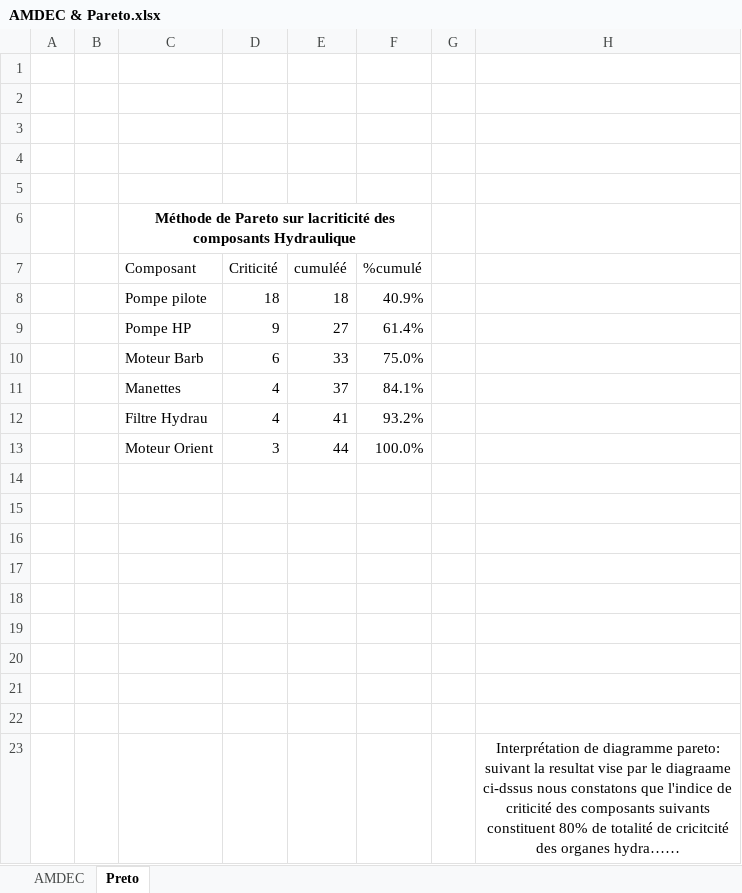
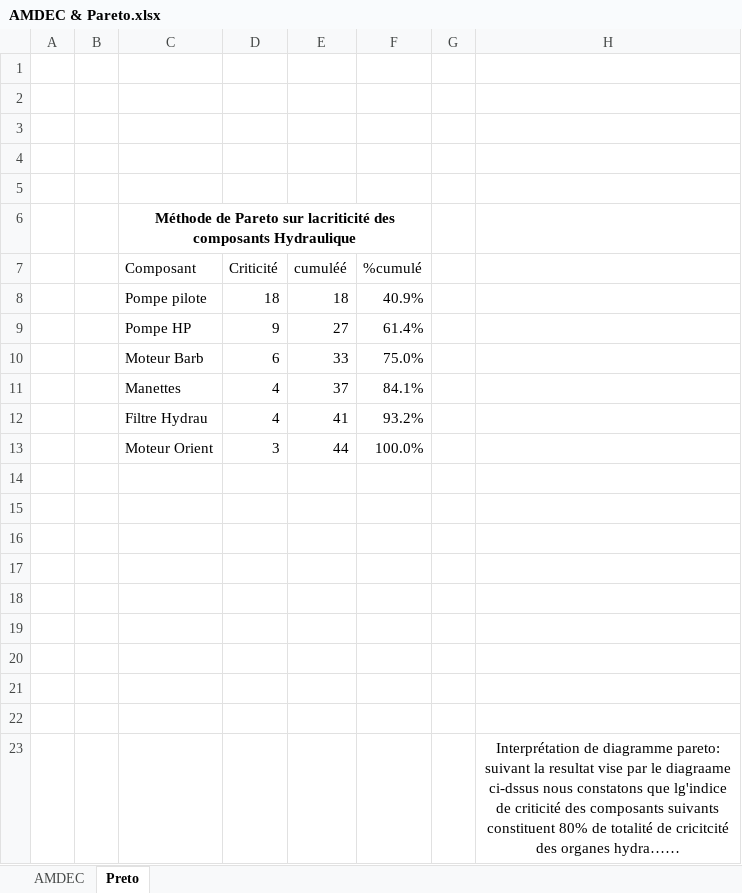
Before and after one commit to OussamaTeyib/PFE_2024, an Excel workbook: AMDEC & Pareto.xlsx, sheet Preto, drawn as a sheet; values as stored, in another font and other column widths than the file's, no borders; charts and pictures not drawn; the diff names each change by its address in the sheet, - before the commit and + after, or states it on an @@ line.

Commit message:
Updated memoire

```diff
--- a/AMDEC & Pareto.xlsx (sheet Preto)
+++ b/AMDEC & Pareto.xlsx (sheet Preto)
-H23: …constatons que l'indice de criticité…
+H23: …constatons que lg'indice de criticité…
```
